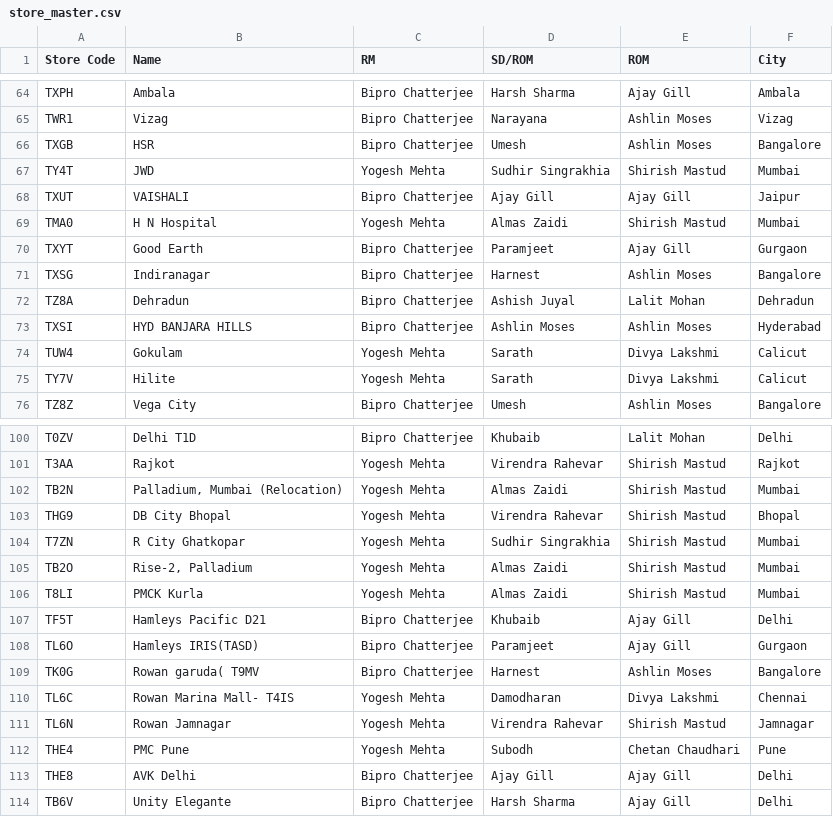
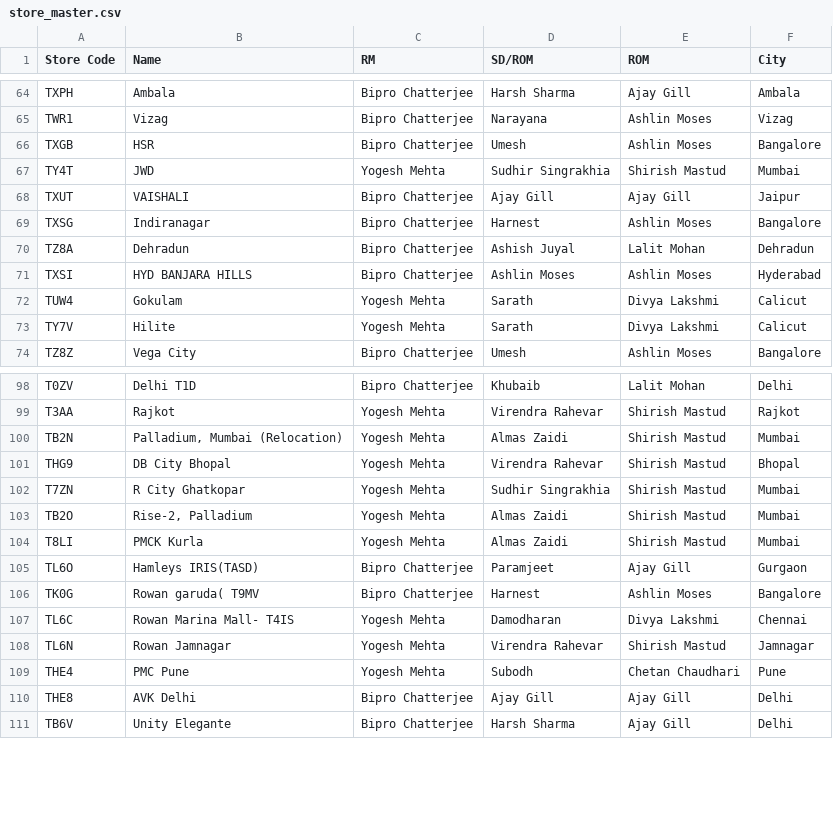
Before and after one commit to Hamleys-Operations/AuditDashboard, a CSV file: store_master.csv, drawn as a sheet; only a part is shown, gaps mark what is left out.

Commit message:
Add files via upload

```diff
--- a/store_master.csv
+++ b/store_master.csv
@@ -68,4 +68,2 @@ TY4T,JWD,Yogesh Mehta,Sudhir Singrakhia,Shirish Mastud,Mumbai
 TXUT,VAISHALI,Bipro Chatterjee,Ajay Gill,Ajay Gill,Jaipur
-TMA0,H N Hospital,Yogesh Mehta,Almas Zaidi,Shirish Mastud,Mumbai
-TXYT,Good Earth ,Bipro Chatterjee,Paramjeet,Ajay Gill,Gurgaon
 TXSG,Indiranagar,Bipro Chatterjee,Harnest,Ashlin Moses,Bangalore
@@ -106,3 +104,2 @@ TB2O,"Rise-2, Palladium",Yogesh Mehta,Almas Zaidi,Shirish Mastud,Mumbai
 T8LI,PMCK Kurla,Yogesh Mehta,Almas Zaidi,Shirish Mastud,Mumbai
-TF5T,Hamleys Pacific D21,Bipro Chatterjee,Khubaib,Ajay Gill,Delhi
 TL6O,Hamleys IRIS(TASD),Bipro Chatterjee,Paramjeet,Ajay Gill,Gurgaon
```
